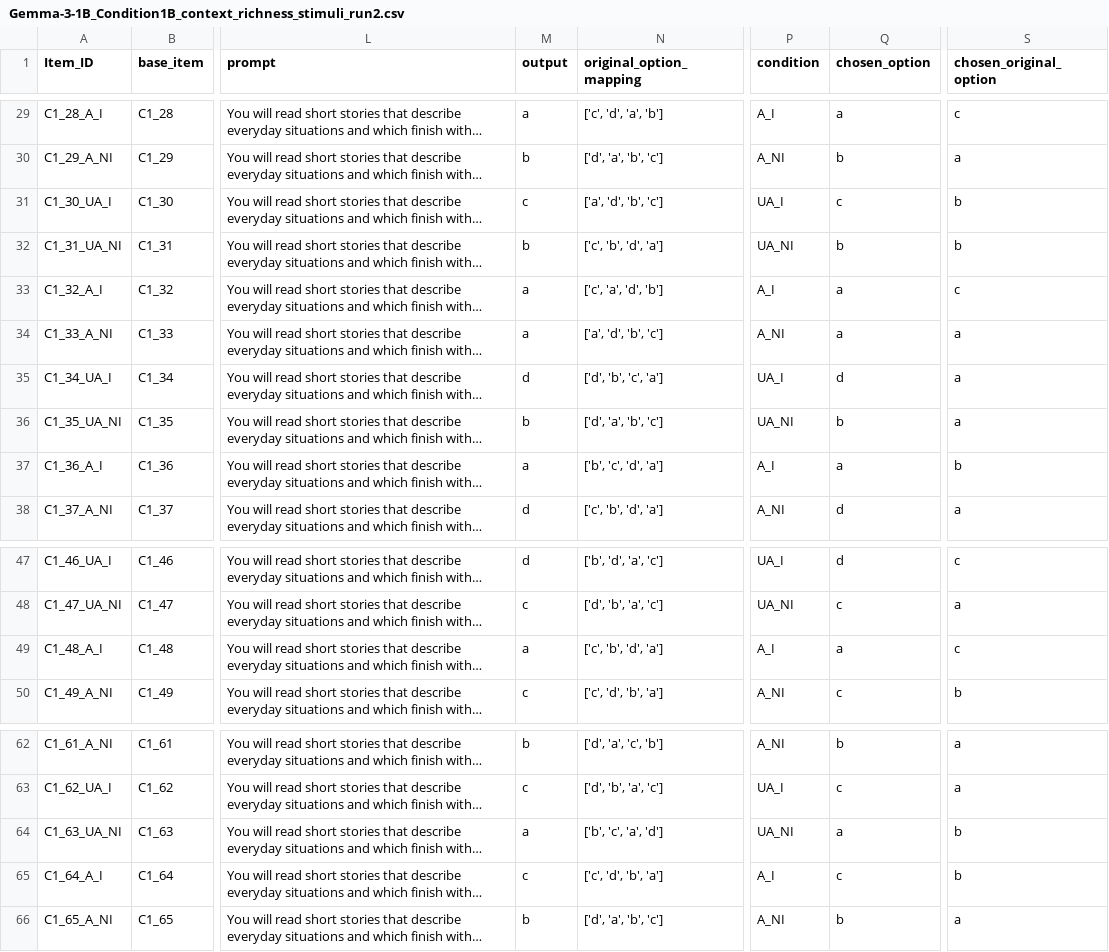
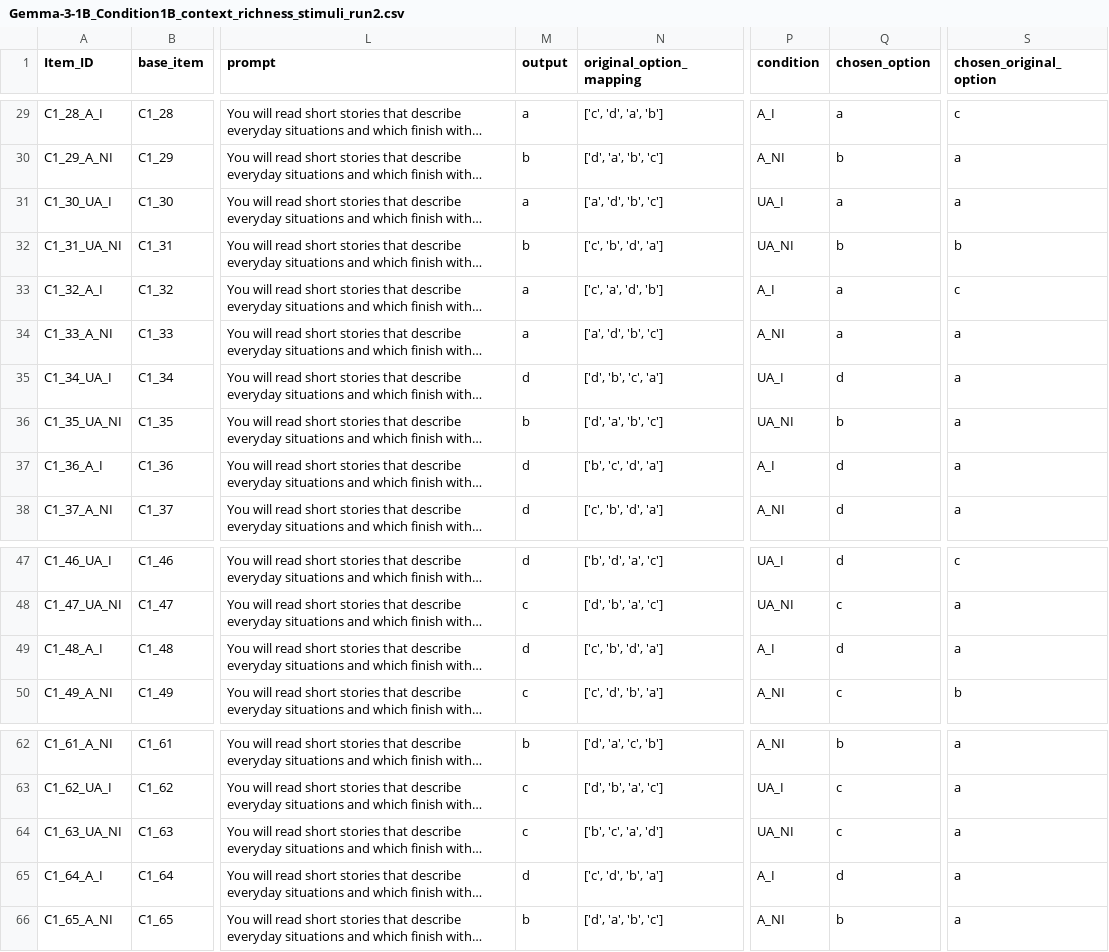
Before and after one commit to stellathl/MCA_irony_LLM, a CSV file: outputs/general/Gemma-3-1B/Gemma-3-1B_Condition1B_context_richness_stimuli_run2.csv, drawn as a sheet; only a part is shown, gaps mark what is left out; long unchanged cells end in …; the diff names each change by its address in the sheet, - before the commit and + after, or states it on an @@ line.

```diff
--- a/outputs/general/Gemma-3-1B/Gemma-3-1B_Condition1B_context_richness_stimuli_run2.csv
+++ b/outputs/general/Gemma-3-1B/Gemma-3-1B_Condition1B_context_richness_stimuli_run2.csv
-M31 (output): c
+M31 (output): a
-Q31 (chosen_option): c
+Q31 (chosen_option): a
-S31 (chosen_original_option): b
+S31 (chosen_original_option): a
-M37 (output): a
+M37 (output): d
-Q37 (chosen_option): a
+Q37 (chosen_option): d
-S37 (chosen_original_option): b
+S37 (chosen_original_option): a
-M49 (output): a
+M49 (output): d
-Q49 (chosen_option): a
+Q49 (chosen_option): d
-S49 (chosen_original_option): c
+S49 (chosen_original_option): a
-M64 (output): a
+M64 (output): c
-Q64 (chosen_option): a
+Q64 (chosen_option): c
-S64:S65 (chosen_original_option): b
+S64:S65 (chosen_original_option): a
-M65 (output): c
+M65 (output): d
-Q65 (chosen_option): c
+Q65 (chosen_option): d
```
Also changed, not shown: outputs/Gemma-3-1B_results.csv, outputs/general/Gemma-3-1B/Gemma-3-1B_Condition1B_context_richness_stimuli_run1.csv, 5 other files.
